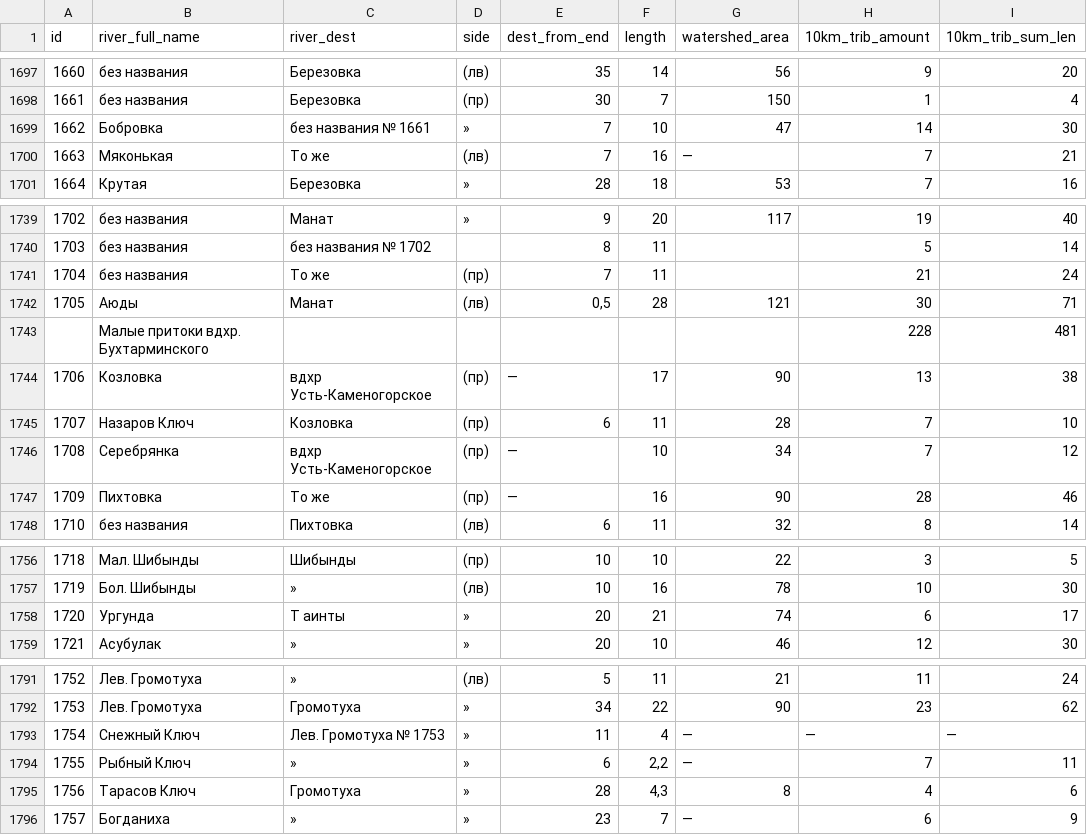
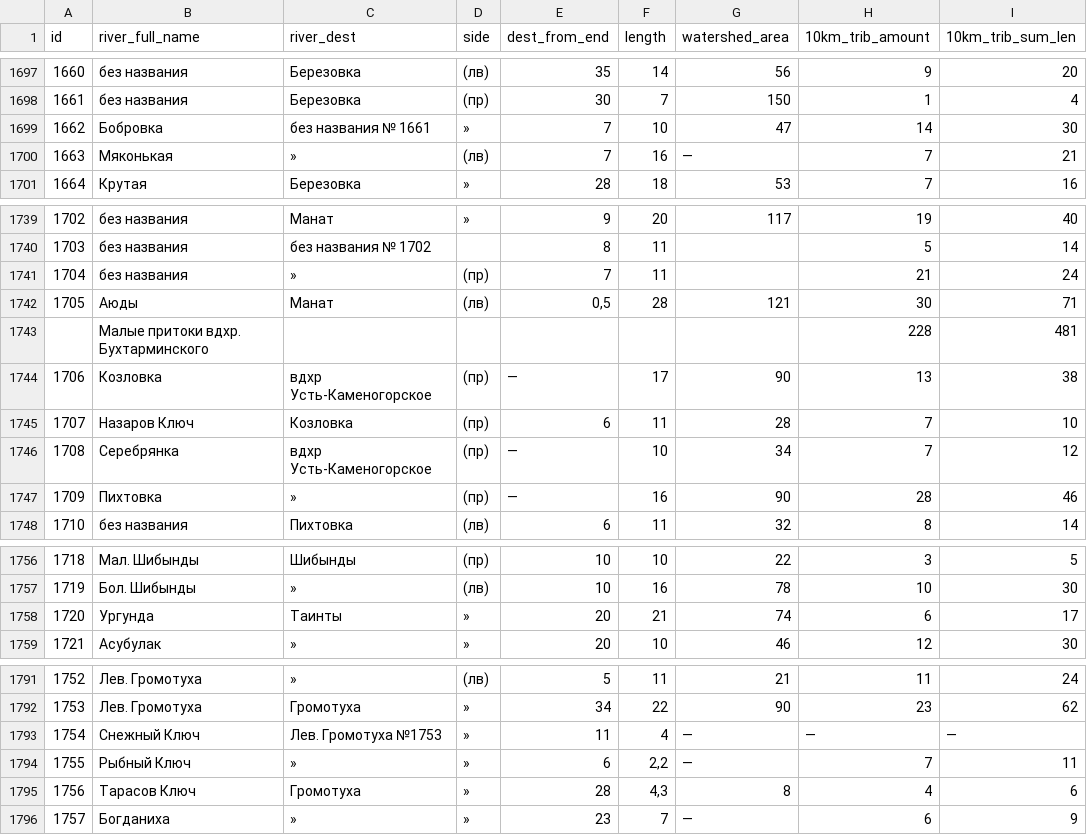
Before and after one commit to vitalyisaev2/river-orders, a CSV file: data/example.long.csv, drawn as a sheet; only a part is shown, gaps mark what is left out; the diff covers the shown part only; the diff names each change by its address in the sheet, - before the commit and + after, or states it on an @@ line.

Commit message:
Need to add indexed names for all of the rivers

```diff
--- a/data/example.long.csv
+++ b/data/example.long.csv
-C1700 (river_dest): То же
+C1700 (river_dest): »
-C1741 (river_dest): То же
+C1741 (river_dest): »
-C1747 (river_dest): То же
+C1747 (river_dest): »
-C1758 (river_dest): Т аинты
+C1758 (river_dest): Таинты
-C1793 (river_dest): Лев. Громотуха № 1753
+C1793 (river_dest): Лев. Громотуха №1753
```
Also changed, not shown: 8 edited cells elsewhere in this file, 1 other file.
